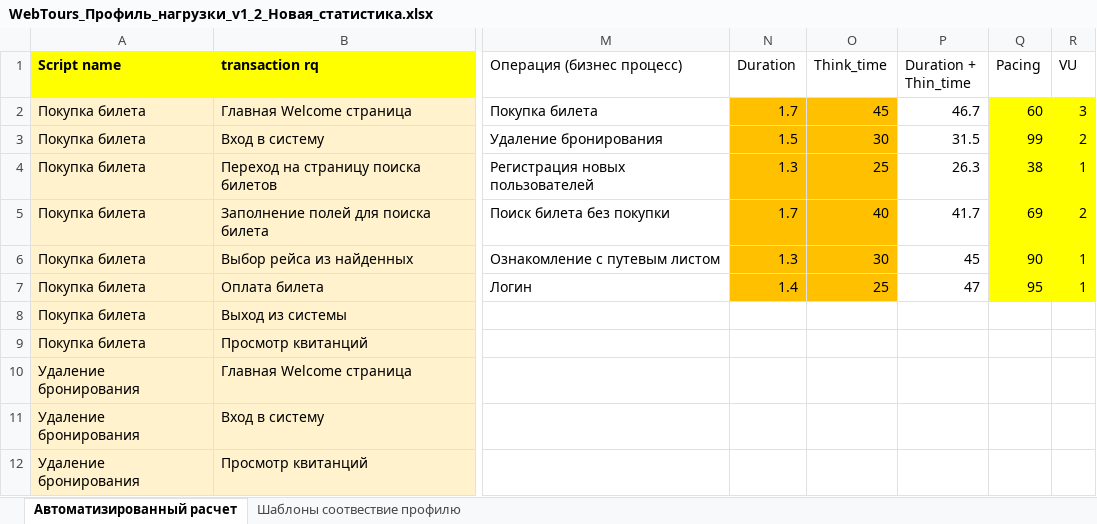
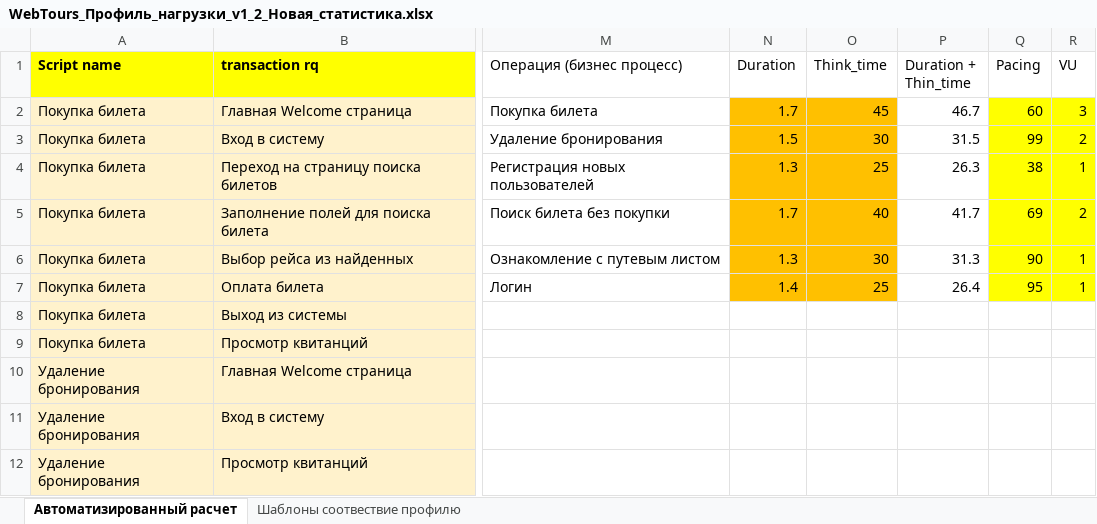
Before and after one commit to Nail73/LoadTesting-CourseJava, an Excel workbook: LoadRunner/LoadRunner_Works/Документация/WebTours_Профиль_нагрузки_v1_2_Новая_статистика.xlsx, sheet Автоматизированный расчет, drawn as a sheet; only a part is shown, gaps mark what is left out; values as stored, in another font and other column widths than the file's, no borders; the diff names each change by its address in the sheet, - before the commit and + after, or states it on an @@ line.

Commit message:
Add files via upload

```diff
--- a/LoadRunner/LoadRunner_Works/Документация/WebTours_Профиль_нагрузки_v1_2_Новая_статистика.xlsx (sheet Автоматизированный расчет)
+++ b/LoadRunner/LoadRunner_Works/Документация/WebTours_Профиль_нагрузки_v1_2_Новая_статистика.xlsx (sheet Автоматизированный расчет)
-P6 (Duration + Thin_time): 45
+P6 (Duration + Thin_time): 31.3
-P7 (Duration + Thin_time): 47
+P7 (Duration + Thin_time): 26.4
```
